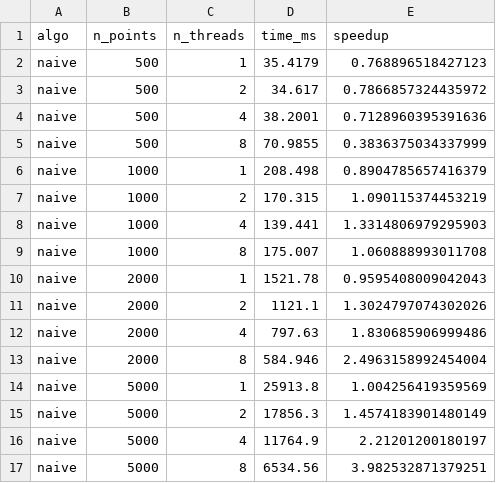
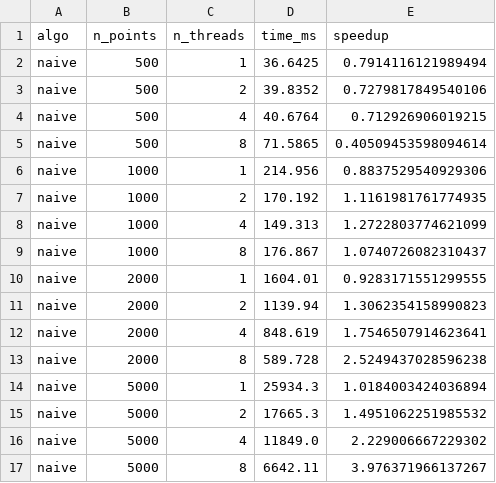
Before and after one commit to maatteos05/Parallelised-Hierarchical-Clustering, a CSV file: results/benchmarks/average_link_speedup.csv, drawn as a sheet; only a part is shown; the diff covers the shown part only.

```diff
--- a/results/benchmarks/average_link_speedup.csv
+++ b/results/benchmarks/average_link_speedup.csv
@@ -1,17 +1,17 @@
 algo,n_points,n_threads,time_ms,speedup
-naive,500,1,35.4179,0.768896518427123
-naive,500,2,34.617,0.7866857324435972
-naive,500,4,38.2001,0.7128960395391636
-naive,500,8,70.9855,0.3836375034337999
-naive,1000,1,208.498,0.8904785657416379
-naive,1000,2,170.315,1.090115374453219
-naive,1000,4,139.441,1.3314806979295903
-naive,1000,8,175.007,1.060888993011708
-naive,2000,1,1521.78,0.9595408009042043
-naive,2000,2,1121.1,1.3024797074302026
-naive,2000,4,797.63,1.830685906999486
-naive,2000,8,584.946,2.4963158992454004
-naive,5000,1,25913.8,1.004256419359569
-naive,5000,2,17856.3,1.4574183901480149
-naive,5000,4,11764.9,2.21201200180197
-naive,5000,8,6534.56,3.982532871379251
+naive,500,1,36.6425,0.7914116121989494
+naive,500,2,39.8352,0.7279817849540106
+naive,500,4,40.6764,0.712926906019215
+naive,500,8,71.5865,0.40509453598094614
+naive,1000,1,214.956,0.8837529540929306
+naive,1000,2,170.192,1.1161981761774935
+naive,1000,4,149.313,1.2722803774621099
+naive,1000,8,176.867,1.0740726082310437
+naive,2000,1,1604.01,0.9283171551299555
+naive,2000,2,1139.94,1.3062354158990823
+naive,2000,4,848.619,1.7546507914623641
+naive,2000,8,589.728,2.5249437028596238
+naive,5000,1,25934.3,1.0184003424036894
+naive,5000,2,17665.3,1.4951062251985532
+naive,5000,4,11849.0,2.229006667229302
+naive,5000,8,6642.11,3.976371966137267
```
Also changed, not shown: 8 added rows and 32 edited cells elsewhere in this file, results/benchmarks/average_link_real_results.csv, results/benchmarks/average_link_real_speedup.csv, 20 other files.
